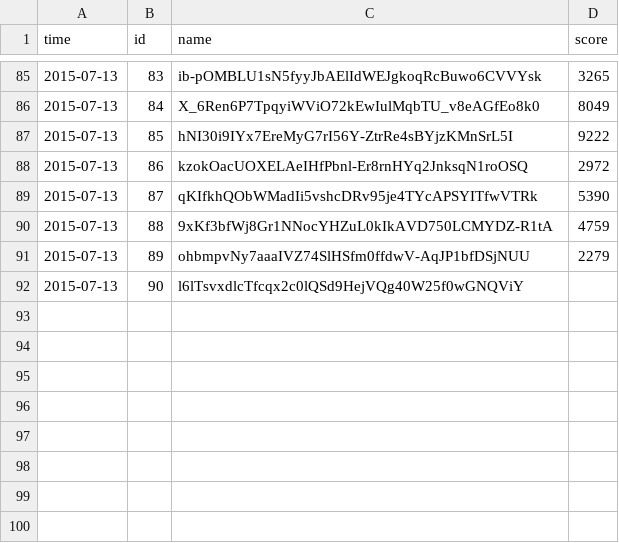
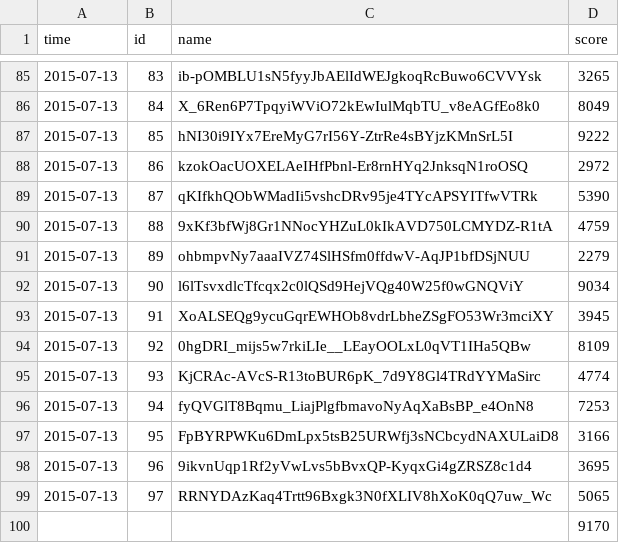
Before and after one commit to qubilyan/ML-Handbook-2nd-Edition, a CSV file: data/ch03/embulkdata/csv_to_json/data.csv, drawn as a sheet; only a part is shown, gaps mark what is left out.

```diff
--- a/data/ch03/embulkdata/csv_to_json/data.csv
+++ b/data/ch03/embulkdata/csv_to_json/data.csv
@@ -91,2 +91,10 @@ time,id,name,score
 2015-07-13,89,ohbmpvNy7aaaIVZ74SlHSfm0ffdwV-AqJP1bfDSjNUU,2279
-2015-07-13,90,l6lTsvxdlcTfcqx2c0lQSd9HejVQg40W25f0wGNQViY
+2015-07-13,90,l6lTsvxdlcTfcqx2c0lQSd9HejVQg40W25f0wGNQViY,9034
+2015-07-13,91,XoALSEQg9ycuGqrEWHOb8vdrLbheZSgFO53Wr3mciXY,3945
+2015-07-13,92,0hgDRI_mijs5w7rkiLIe__LEayOOLxL0qVT1IHa5QBw,8109
+2015-07-13,93,KjCRAc-AVcS-R13toBUR6pK_7d9Y8Gl4TRdYYMaSirc,4774
+2015-07-13,94,fyQVGlT8Bqmu_LiajPlgfbmavoNyAqXaBsBP_e4OnN8,7253
+2015-07-13,95,FpBYRPWKu6DmLpx5tsB25URWfj3sNCbcydNAXULaiD8,3166
+2015-07-13,96,9ikvnUqp1Rf2yVwLvs5bBvxQP-KyqxGi4gZRSZ8c1d4,3695
+2015-07-13,97,RRNYDAzKaq4Trtt96Bxgk3N0fXLIV8hXoK0qQ7uw_Wc,5065
+,,,9170
```
Also changed, not shown: 4 other files.
